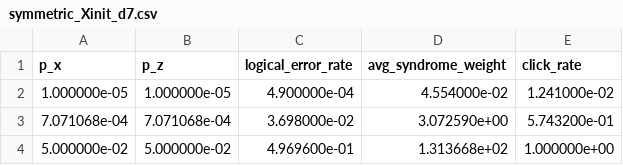
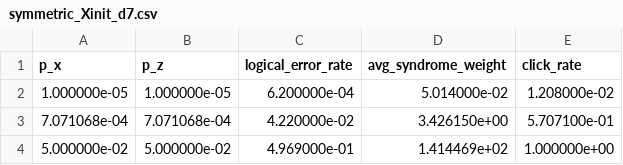
Before and after one commit to FedericoSantona/LayoutAware-SurfaceCode, a CSV file: output/threshold/standard/symmetric_Xinit_d7.csv, drawn as a sheet.

```diff
--- a/output/threshold/standard/symmetric_Xinit_d7.csv
+++ b/output/threshold/standard/symmetric_Xinit_d7.csv
@@ -1,4 +1,4 @@
 p_x,p_z,logical_error_rate,avg_syndrome_weight,click_rate
-1.000000e-05,1.000000e-05,4.900000e-04,4.554000e-02,1.241000e-02
-7.071068e-04,7.071068e-04,3.698000e-02,3.072590e+00,5.743200e-01
-5.000000e-02,5.000000e-02,4.969600e-01,1.313668e+02,1.000000e+00
+1.000000e-05,1.000000e-05,6.200000e-04,5.014000e-02,1.208000e-02
+7.071068e-04,7.071068e-04,4.220000e-02,3.426150e+00,5.707100e-01
+5.000000e-02,5.000000e-02,4.969000e-01,1.414469e+02,1.000000e+00
```
Also changed, not shown: output/threshold/standard/symmetric_Xinit_d3.csv, output/threshold/standard/symmetric_Zinit_d3.csv, 19 other files.
